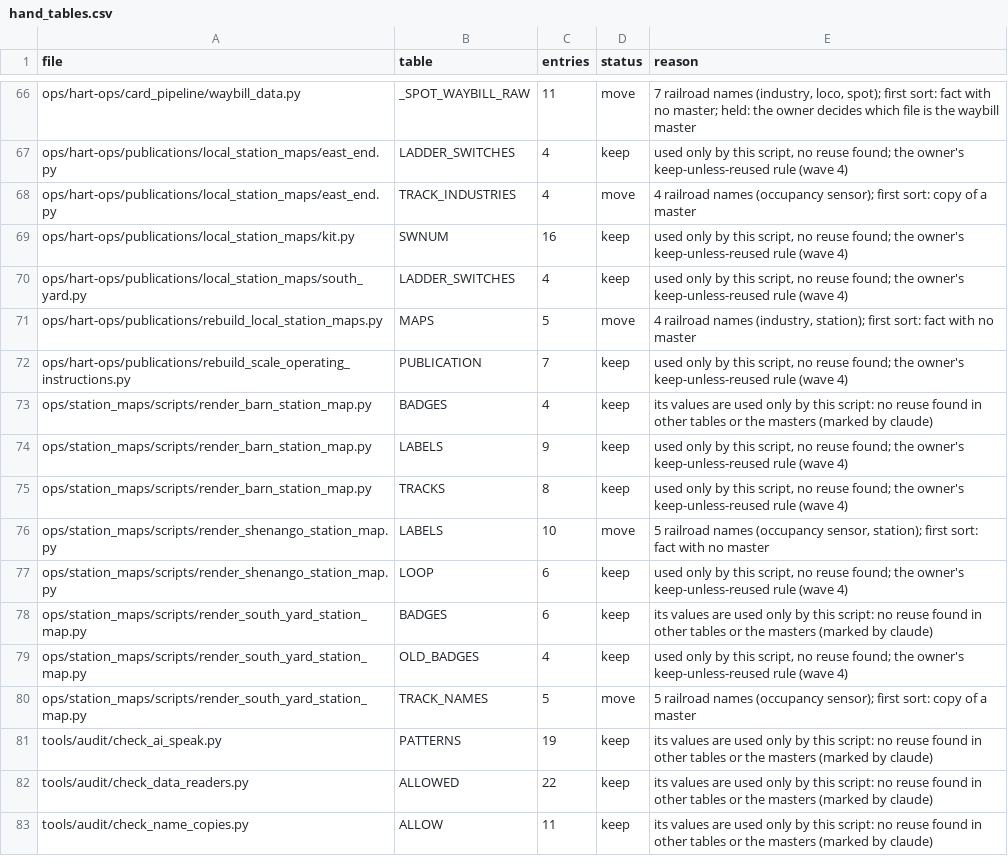
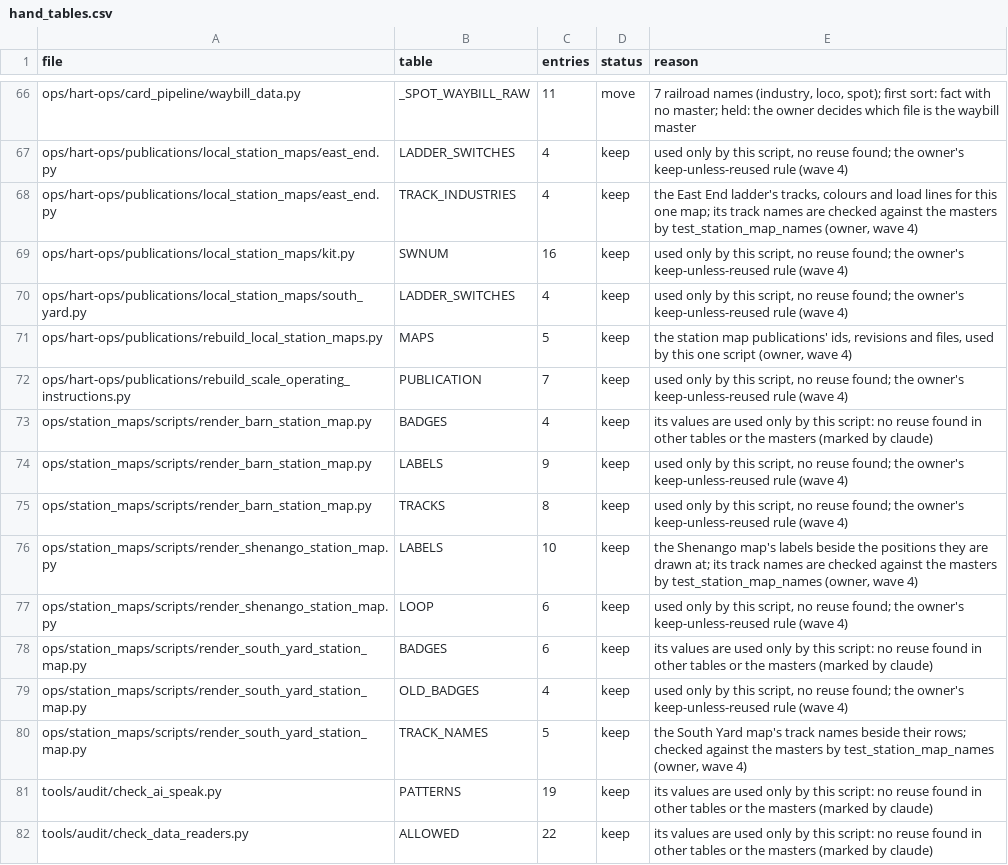
Before and after one commit to lnevo/hart, a CSV file: tools/audit/hand_tables.csv, drawn as a sheet; only a part is shown, gaps mark what is left out; the shorter side is filled out with more unchanged rows.

```diff
--- a/tools/audit/hand_tables.csv
+++ b/tools/audit/hand_tables.csv
@@ -67,6 +67,6 @@ ops/hart-ops/card_pipeline/waybill_data.py,_SPOT_WAYBILL_RAW,11,move,"7 railroad
 ops/hart-ops/publications/local_station_maps/east_end.py,LADDER_SWITCHES,4,keep,"used only by this script, no reuse found; the owner's keep-unless-reused rule (wave 4)"
-ops/hart-ops/publications/local_station_maps/east_end.py,TRACK_INDUSTRIES,4,move,4 railroad names (occupancy sensor); first sort: copy of a master
+ops/hart-ops/publications/local_station_maps/east_end.py,TRACK_INDUSTRIES,4,keep,"the East End ladder's tracks, colours and load lines for this one map; its track names are checked against the masters by test_station_map_names (owner, wave 4)"
 ops/hart-ops/publications/local_station_maps/kit.py,SWNUM,16,keep,"used only by this script, no reuse found; the owner's keep-unless-reused rule (wave 4)"
 ops/hart-ops/publications/local_station_maps/south_yard.py,LADDER_SWITCHES,4,keep,"used only by this script, no reuse found; the owner's keep-unless-reused rule (wave 4)"
-ops/hart-ops/publications/rebuild_local_station_maps.py,MAPS,5,move,"4 railroad names (industry, station); first sort: fact with no master"
+ops/hart-ops/publications/rebuild_local_station_maps.py,MAPS,5,keep,"the station map publications' ids, revisions and files, used by this one script (owner, wave 4)"
 ops/hart-ops/publications/rebuild_scale_operating_instructions.py,PUBLICATION,7,keep,"used only by this script, no reuse found; the owner's keep-unless-reused rule (wave 4)"
@@ -75,3 +75,3 @@ ops/station_maps/scripts/render_barn_station_map.py,LABELS,9,keep,"used only by
 ops/station_maps/scripts/render_barn_station_map.py,TRACKS,8,keep,"used only by this script, no reuse found; the owner's keep-unless-reused rule (wave 4)"
-ops/station_maps/scripts/render_shenango_station_map.py,LABELS,10,move,"5 railroad names (occupancy sensor, station); first sort: fact with no master"
+ops/station_maps/scripts/render_shenango_station_map.py,LABELS,10,keep,"the Shenango map's labels beside the positions they are drawn at; its track names are checked against the masters by test_station_map_names (owner, wave 4)"
 ops/station_maps/scripts/render_shenango_station_map.py,LOOP,6,keep,"used only by this script, no reuse found; the owner's keep-unless-reused rule (wave 4)"
@@ -79,3 +79,3 @@ ops/station_maps/scripts/render_south_yard_station_map.py,BADGES,6,keep,its valu
 ops/station_maps/scripts/render_south_yard_station_map.py,OLD_BADGES,4,keep,"used only by this script, no reuse found; the owner's keep-unless-reused rule (wave 4)"
-ops/station_maps/scripts/render_south_yard_station_map.py,TRACK_NAMES,5,move,5 railroad names (occupancy sensor); first sort: copy of a master
+ops/station_maps/scripts/render_south_yard_station_map.py,TRACK_NAMES,5,keep,"the South Yard map's track names beside their rows; checked against the masters by test_station_map_names (owner, wave 4)"
 tools/audit/check_ai_speak.py,PATTERNS,19,keep,its values are used only by this script: no reuse found in other tables or the masters (marked by claude)
```
Also changed, not shown: 1 other file.
